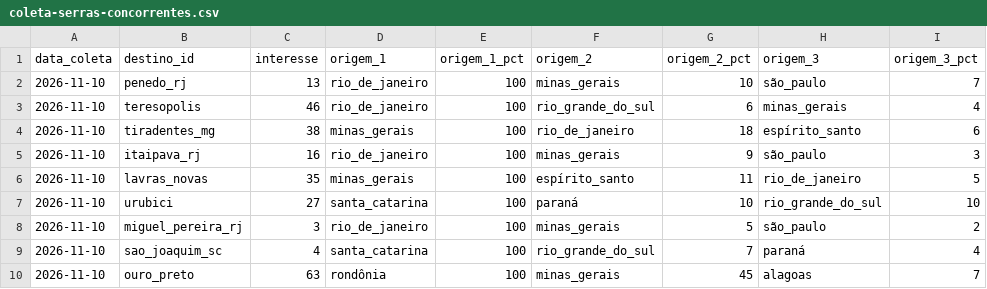
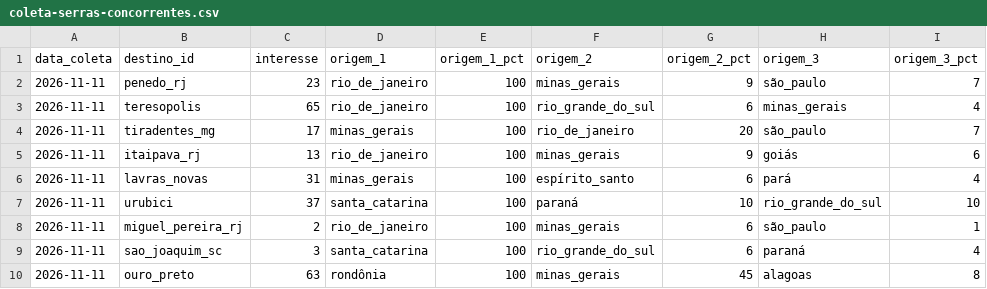
Before and after one commit to LIEZIOABR/pulse-amazonia, a CSV file: coleta-serras-concorrentes.csv, drawn as a sheet.

```diff
--- a/coleta-serras-concorrentes.csv
+++ b/coleta-serras-concorrentes.csv
@@ -1,10 +1,10 @@
 data_coleta,destino_id,interesse,origem_1,origem_1_pct,origem_2,origem_2_pct,origem_3,origem_3_pct
-2026-11-10,penedo_rj,13,rio_de_janeiro,100,minas_gerais,10,são_paulo,7
-2026-11-10,teresopolis,46,rio_de_janeiro,100,rio_grande_do_sul,6,minas_gerais,4
-2026-11-10,tiradentes_mg,38,minas_gerais,100,rio_de_janeiro,18,espírito_santo,6
-2026-11-10,itaipava_rj,16,rio_de_janeiro,100,minas_gerais,9,são_paulo,3
-2026-11-10,lavras_novas,35,minas_gerais,100,espírito_santo,11,rio_de_janeiro,5
-2026-11-10,urubici,27,santa_catarina,100,paraná,10,rio_grande_do_sul,10
-2026-11-10,miguel_pereira_rj,3,rio_de_janeiro,100,minas_gerais,5,são_paulo,2
-2026-11-10,sao_joaquim_sc,4,santa_catarina,100,rio_grande_do_sul,7,paraná,4
-2026-11-10,ouro_preto,63,rondônia,100,minas_gerais,45,alagoas,7
+2026-11-11,penedo_rj,23,rio_de_janeiro,100,minas_gerais,9,são_paulo,7
+2026-11-11,teresopolis,65,rio_de_janeiro,100,rio_grande_do_sul,6,minas_gerais,4
+2026-11-11,tiradentes_mg,17,minas_gerais,100,rio_de_janeiro,20,são_paulo,7
+2026-11-11,itaipava_rj,13,rio_de_janeiro,100,minas_gerais,9,goiás,6
+2026-11-11,lavras_novas,31,minas_gerais,100,espírito_santo,6,pará,4
+2026-11-11,urubici,37,santa_catarina,100,paraná,10,rio_grande_do_sul,10
+2026-11-11,miguel_pereira_rj,2,rio_de_janeiro,100,minas_gerais,6,são_paulo,1
+2026-11-11,sao_joaquim_sc,3,santa_catarina,100,rio_grande_do_sul,6,paraná,4
+2026-11-11,ouro_preto,63,rondônia,100,minas_gerais,45,alagoas,8
```
Also changed, not shown: coleta-serras-ancora.csv.
